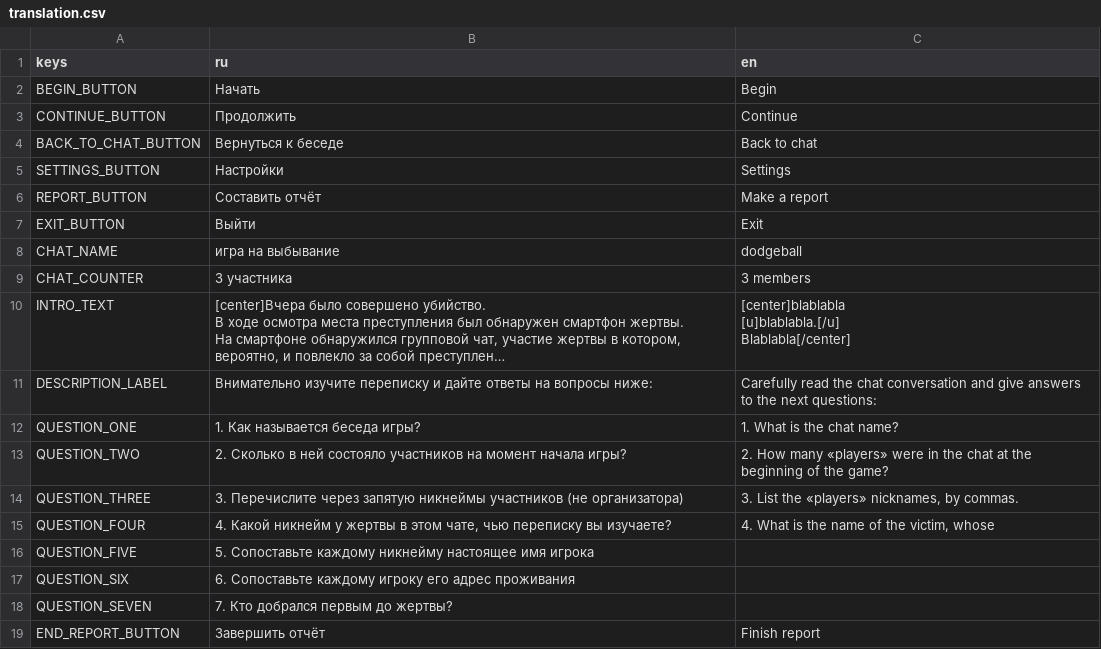
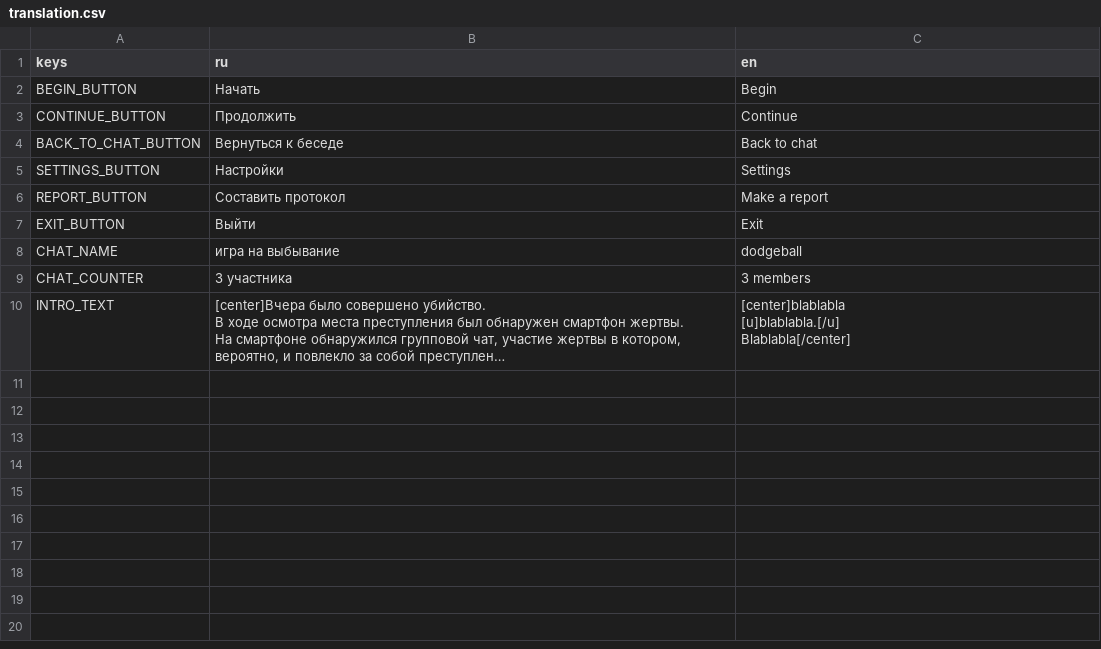
Before and after one commit to LeshaLukash/The-Chat-Game, a CSV file: translation.csv, drawn as a sheet; long unchanged cells end in …; the diff names each change by its address in the sheet, - before the commit and + after, or states it on an @@ line.

Commit message:
Report, перевод
Несколько отредактировал и  откатил перевод - сперва закончу игру на русском языке, и лишь затем позабочусь о переводе на английский.
Пересоздал скрипт сцены с отчётом в отдельный файл - он будет большим.

```diff
--- a/translation.csv
+++ b/translation.csv
-B6 (ru): Составить отчёт
+B6 (ru): Составить протокол
-row 11: DESCRIPTION_LABEL | Внимательно изучите переписку и дайте ответы на вопросы ниже: | Carefully read the chat conversation and give answers to the next questions:
-row 12: QUESTION_ONE | 1. Как называется беседа игры? | 1. What is the chat name?
-row 13: QUESTION_TWO | 2. Сколько в ней состояло участников на момент начала игры? | 2. How many «players» were in the chat at the beginning of the game?
-row 14: QUESTION_THREE | 3. Перечислите через запятую никнеймы участников (не организатора) | 3. List the «players» nicknames, by commas.
-row 15: QUESTION_FOUR | 4. Какой никнейм у жертвы в этом чате, чью переписку вы изучаете? | 4. What is the name of the victim, whose
-row 16: QUESTION_FIVE | 5. Сопоставьте каждому никнейму настоящее имя игрока
-row 17: QUESTION_SIX | 6. Сопоставьте каждому игроку его адрес проживания
-row 18: QUESTION_SEVEN | 7. Кто добрался первым до жертвы?
-row 19: END_REPORT_BUTTON | Завершить отчёт | Finish report
```
Also changed, not shown: 2 other files.
